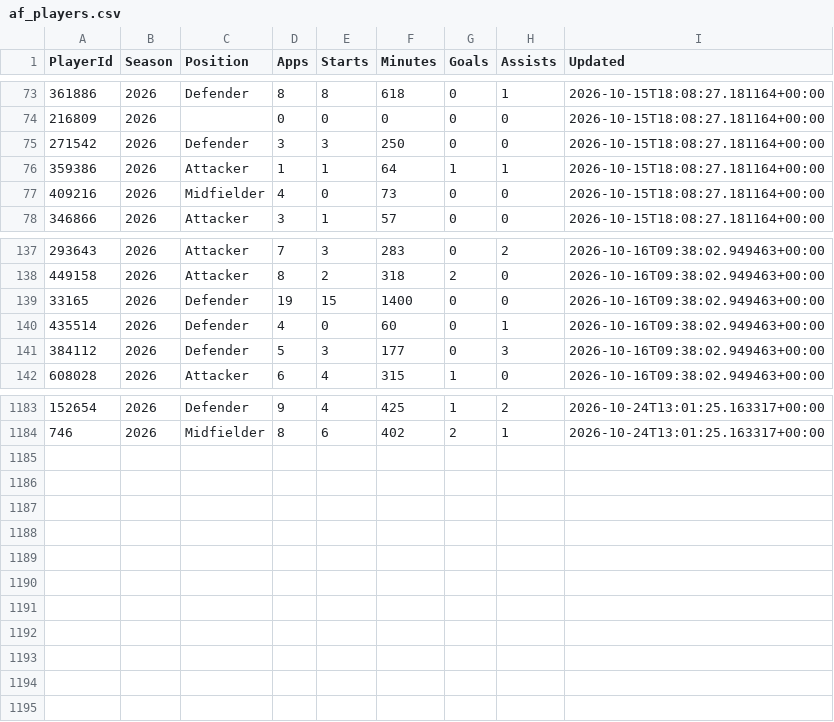
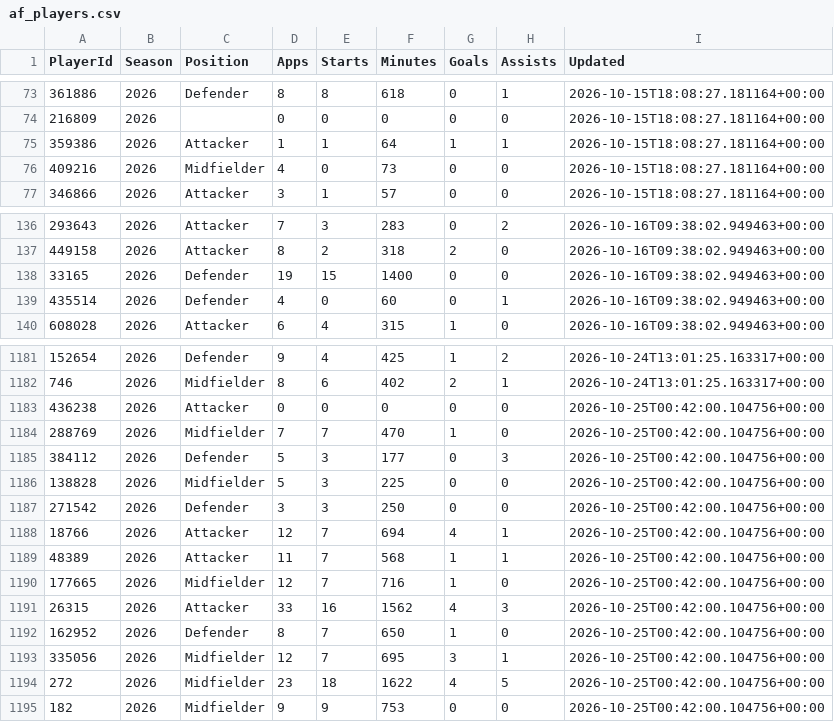
Before and after one commit to tambejasparh/epl-value-dashboard, a CSV file: data_snapshot/af_players.csv, drawn as a sheet; only a part is shown, gaps mark what is left out; removed rows and columns are numbered as before the commit, all else as after; the diff names each change by its address in the sheet, - before the commit and + after, or states it on an @@ line.

```diff
--- a/data_snapshot/af_players.csv
+++ b/data_snapshot/af_players.csv
-row 75: 271542 | 2026 | Defender | 3 | 3 | 250 | 0 | 0 | 2026-10-15T18:08:27.181164+00:00
-row 141: 384112 | 2026 | Defender | 5 | 3 | 177 | 0 | 3 | 2026-10-16T09:38:02.949463+00:00
+row 1183: 436238 | 2026 | Attacker | 0 | 0 | 0 | 0 | 0 | 2026-10-25T00:42:00.104756+00:00
+row 1184: 288769 | 2026 | Midfielder | 7 | 7 | 470 | 1 | 0 | 2026-10-25T00:42:00.104756+00:00
+row 1185: 384112 | 2026 | Defender | 5 | 3 | 177 | 0 | 3 | 2026-10-25T00:42:00.104756+00:00
+row 1186: 138828 | 2026 | Midfielder | 5 | 3 | 225 | 0 | 0 | 2026-10-25T00:42:00.104756+00:00
+row 1187: 271542 | 2026 | Defender | 3 | 3 | 250 | 0 | 0 | 2026-10-25T00:42:00.104756+00:00
+row 1188: 18766 | 2026 | Attacker | 12 | 7 | 694 | 4 | 1 | 2026-10-25T00:42:00.104756+00:00
+row 1189: 48389 | 2026 | Attacker | 11 | 7 | 568 | 1 | 1 | 2026-10-25T00:42:00.104756+00:00
+row 1190: 177665 | 2026 | Midfielder | 12 | 7 | 716 | 1 | 0 | 2026-10-25T00:42:00.104756+00:00
+row 1191: 26315 | 2026 | Attacker | 33 | 16 | 1562 | 4 | 3 | 2026-10-25T00:42:00.104756+00:00
+row 1192: 162952 | 2026 | Defender | 8 | 7 | 650 | 1 | 0 | 2026-10-25T00:42:00.104756+00:00
+row 1193: 335056 | 2026 | Midfielder | 12 | 7 | 695 | 3 | 1 | 2026-10-25T00:42:00.104756+00:00
+row 1194: 272 | 2026 | Midfielder | 23 | 18 | 1622 | 4 | 5 | 2026-10-25T00:42:00.104756+00:00
+row 1195: 182 | 2026 | Midfielder | 9 | 9 | 753 | 0 | 0 | 2026-10-25T00:42:00.104756+00:00
```
Also changed, not shown: best_picks_log.csv, data_snapshot/af_fixtures.csv, 18 other files.
